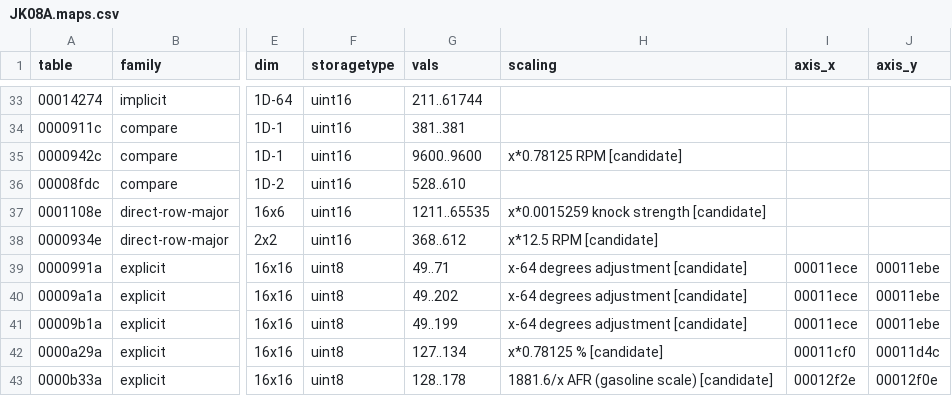
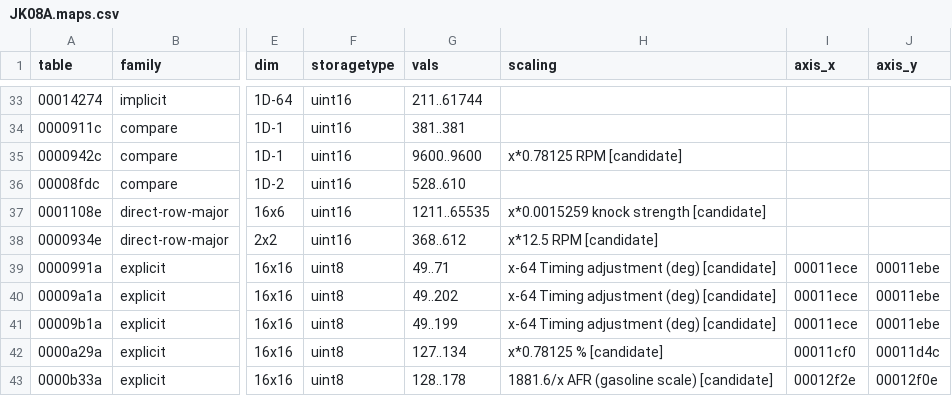
Before and after one commit to irudoy/v, a CSV file: defs/JK08A.maps.csv, drawn as a sheet; only a part is shown, gaps mark what is left out; the diff names each change by its address in the sheet, - before the commit and + after, or states it on an @@ line.

```diff
--- a/defs/JK08A.maps.csv
+++ b/defs/JK08A.maps.csv
-H39:H41 (scaling): x-64 degrees adjustment [candidate]
+H39:H41 (scaling): x-64 Timing adjustment (deg) [candidate]
```
Also changed, not shown: defs/JK08A.findings.csv, 5 other files.
